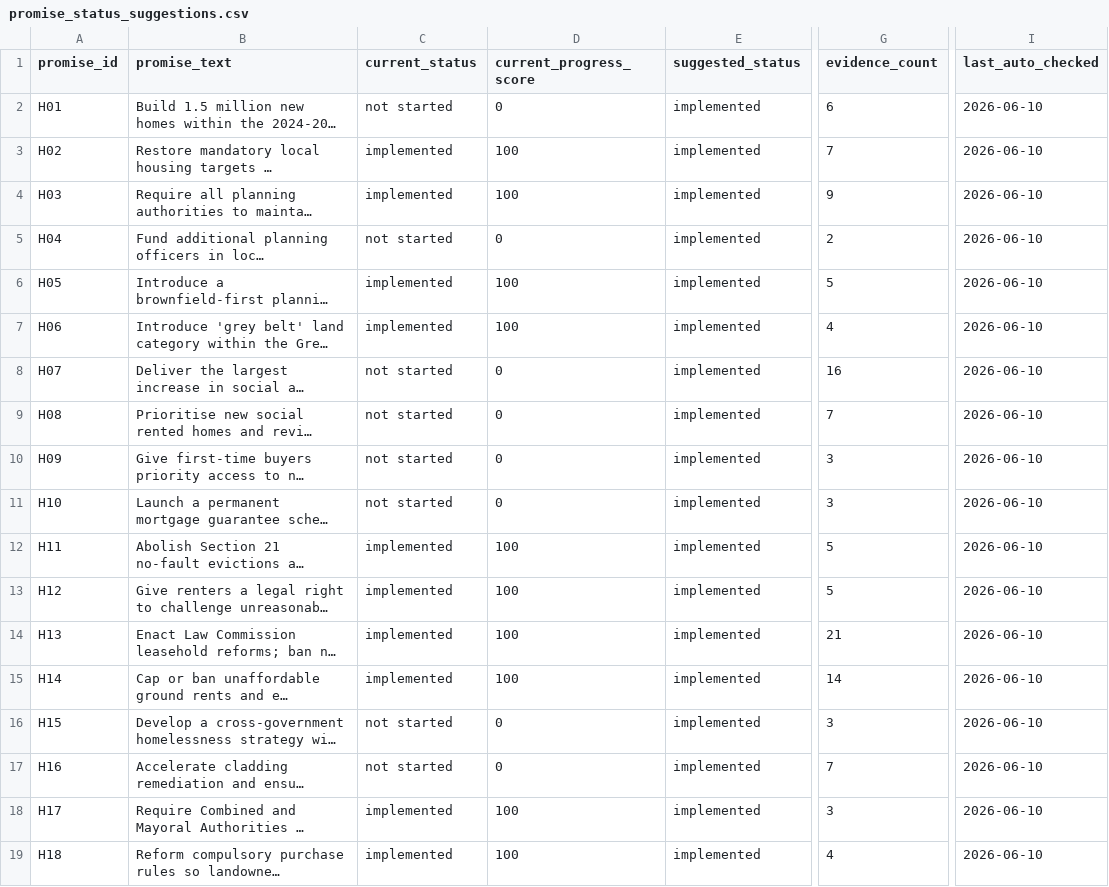
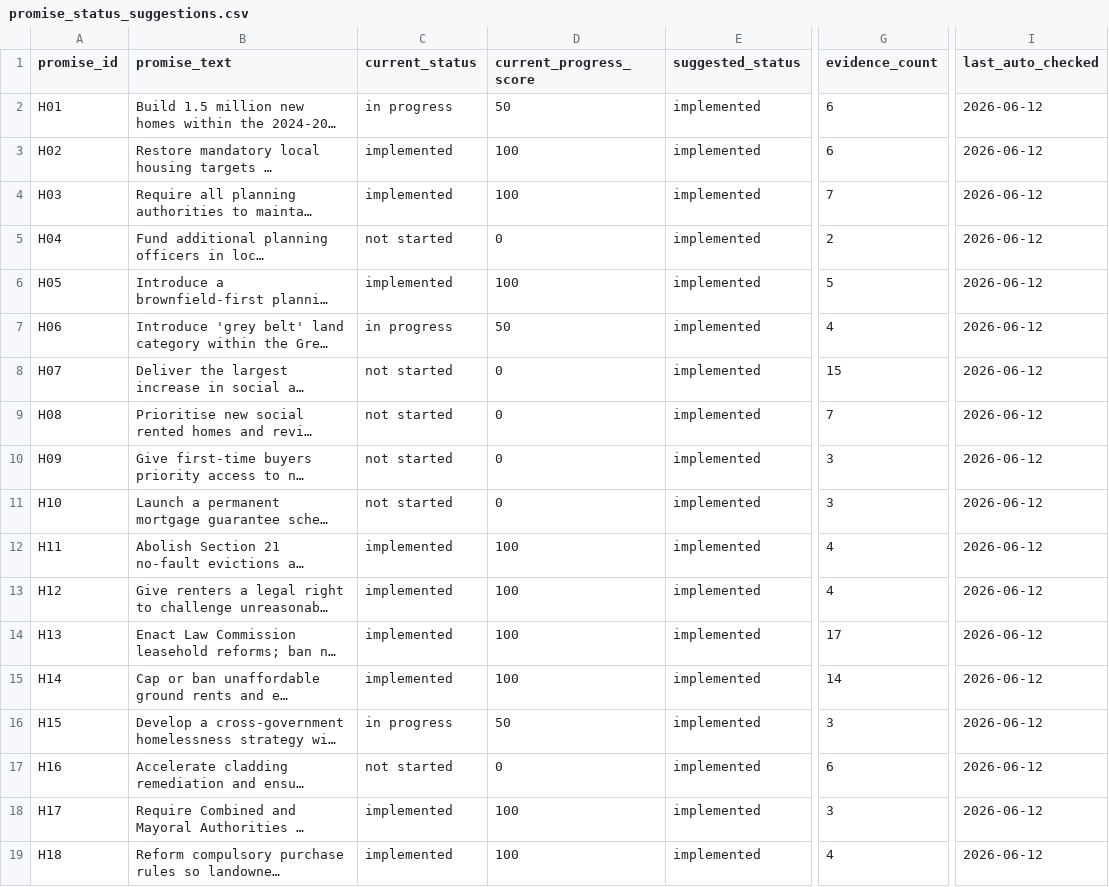
Before and after one commit to darkoutsideale-dev/uk-labour-promise-tracker, a CSV file: promise-tracker-website/data/promise_status_suggestions.csv, drawn as a sheet; only a part is shown, gaps mark what is left out; long unchanged cells end in …; the diff names each change by its address in the sheet, - before the commit and + after, or states it on an @@ line.

```diff
--- a/promise-tracker-website/data/promise_status_suggestions.csv
+++ b/promise-tracker-website/data/promise_status_suggestions.csv
-C2 (current_status): not started
+C2 (current_status): in progress
-D2 (current_progress_score): 0
+D2 (current_progress_score): 50
-I2:I19 (last_auto_checked): 2026-06-10
+I2:I19 (last_auto_checked): 2026-06-12
-G3 (evidence_count): 7
+G3 (evidence_count): 6
-G4 (evidence_count): 9
+G4 (evidence_count): 7
-C7 (current_status): implemented
+C7 (current_status): in progress
-D7 (current_progress_score): 100
+D7 (current_progress_score): 50
-G8 (evidence_count): 16
+G8 (evidence_count): 15
-G12:G13 (evidence_count): 5
+G12:G13 (evidence_count): 4
-G14 (evidence_count): 21
+G14 (evidence_count): 17
-C16 (current_status): not started
+C16 (current_status): in progress
-D16 (current_progress_score): 0
+D16 (current_progress_score): 50
-G17 (evidence_count): 7
+G17 (evidence_count): 6
```
Also changed, not shown: promise-tracker-website/data/promise_progress_timeline.csv, 7 other files.
